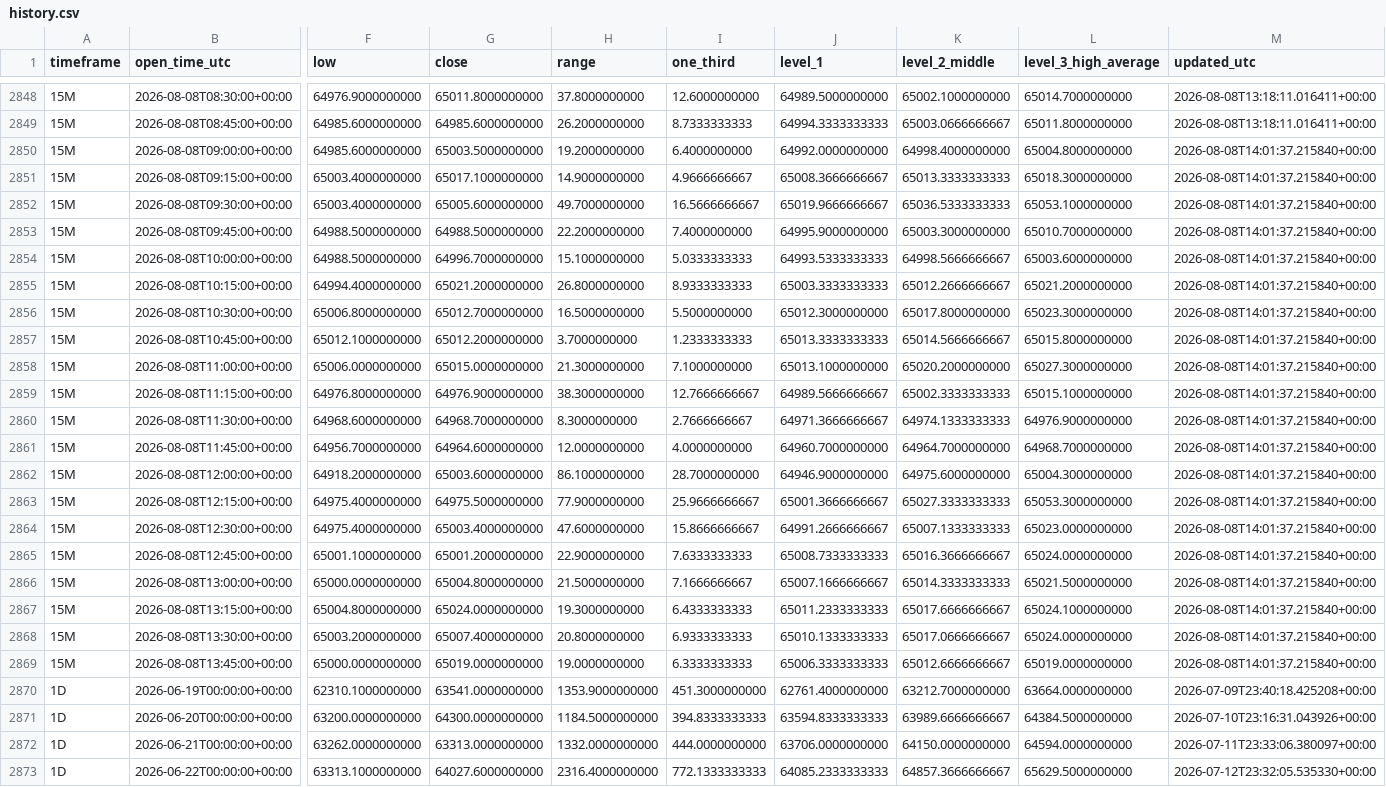
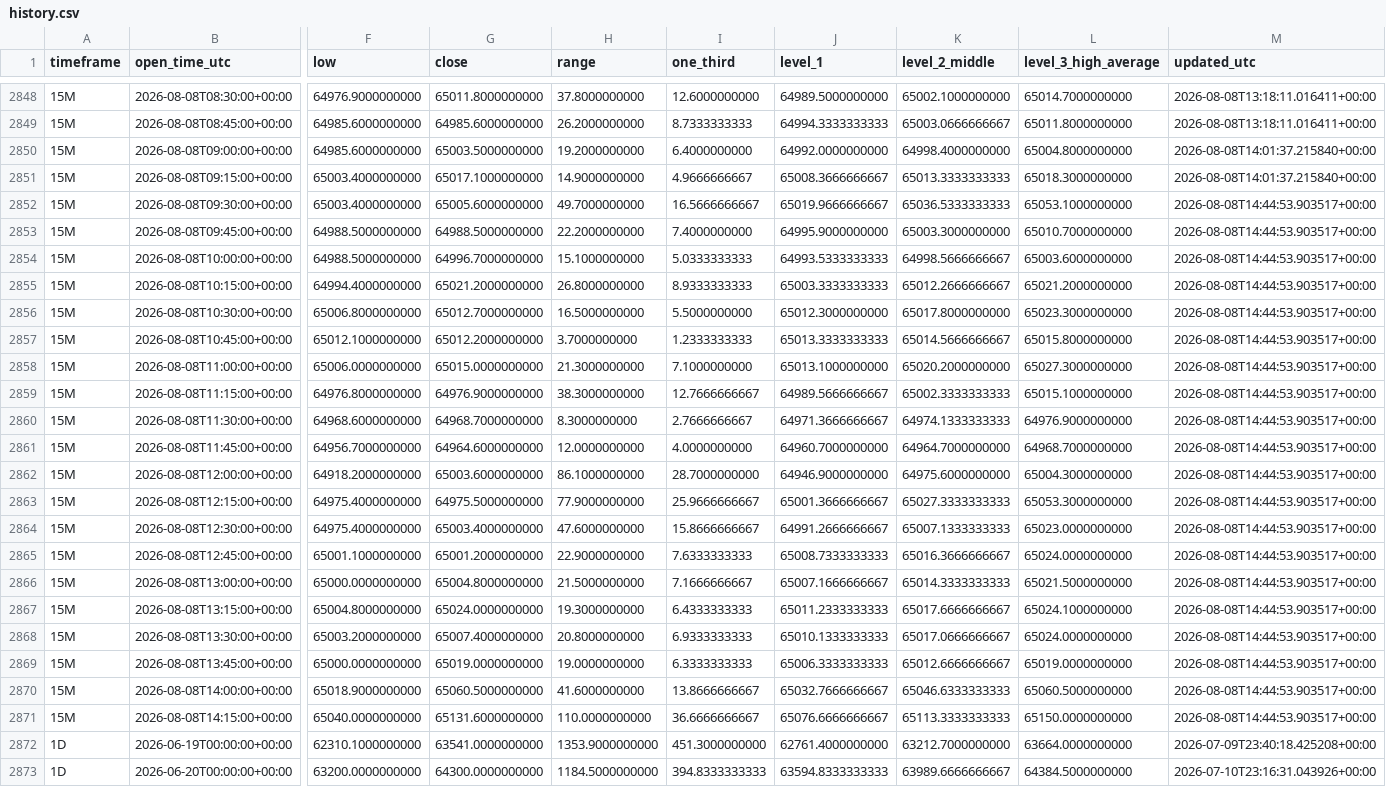
Before and after one commit to Einsteinmonkey/BTCRuleof3rds4hrs, a CSV file: results/history.csv, drawn as a sheet; only a part is shown, gaps mark what is left out; the shorter side is filled out with more unchanged rows; rows hold the shown columns only; the diff covers the shown part only; the diff names each change by its address in the sheet, - before the commit and + after, or states it on an @@ line.

```diff
--- a/results/history.csv
+++ b/results/history.csv
-M2852:M2869 (updated_utc): 2026-08-08T14:01:37.215840+00:00
+M2852:M2869 (updated_utc): 2026-08-08T14:44:53.903517+00:00
+row 2870: 15M | 2026-08-08T14:00:00+00:00 | 65018.9000000000 | 65060.5000000000 | 41.6000000000 | 13.8666666667 | 65032.7666666667 | 65046.6333333333 | 65060.5000000000 | 2026-08-08T14:44:53.903517+00:00
+row 2871: 15M | 2026-08-08T14:15:00+00:00 | 65040.0000000000 | 65131.6000000000 | 110.0000000000 | 36.6666666667 | 65076.6666666667 | 65113.3333333333 | 65150.0000000000 | 2026-08-08T14:44:53.903517+00:00
```
Also changed, not shown: 60 edited cells elsewhere in this file, 3 other files.
